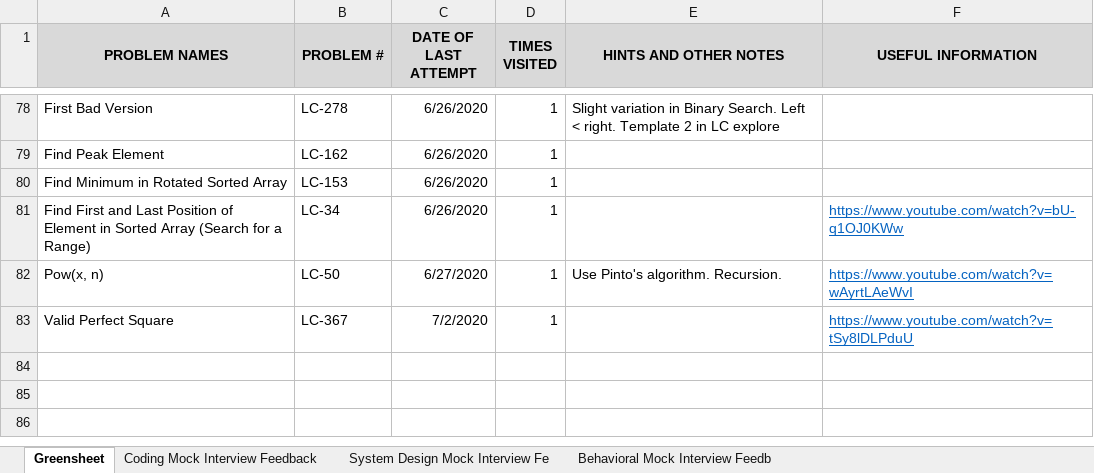
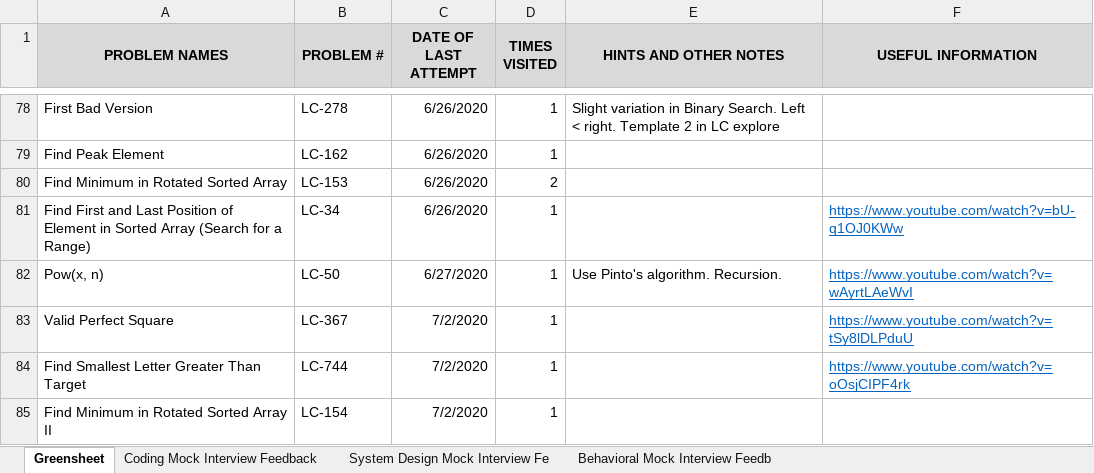
Before and after one commit to suhassrivats/Data-Structures-And-Algorithms-Implementation, an Excel workbook: coding_tracker.xlsx, sheet Greensheet, drawn as a sheet; only a part is shown, gaps mark what is left out; values as stored, in another font and other column widths than the file's, no borders; the diff names each change by its address in the sheet, - before the commit and + after, or states it on an @@ line.

Commit message:
feat: LC744 FindSmallestLetterGreaterThanTarget algorithm using BinarySearch

```diff
--- a/coding_tracker.xlsx (sheet Greensheet)
+++ b/coding_tracker.xlsx (sheet Greensheet)
-D80 (TIMES VISITED): 1
+D80 (TIMES VISITED): 2
+row 84: Find Smallest Letter Greater Than Target | LC-744 | 7/2/2020 | 1 |  | https://www.youtube.com/watch?v=oOsjCIPF4rk
+row 85: Find Minimum in Rotated Sorted Array II | LC-154 | 7/2/2020 | 1
```
Also changed, not shown: 1 other file.
